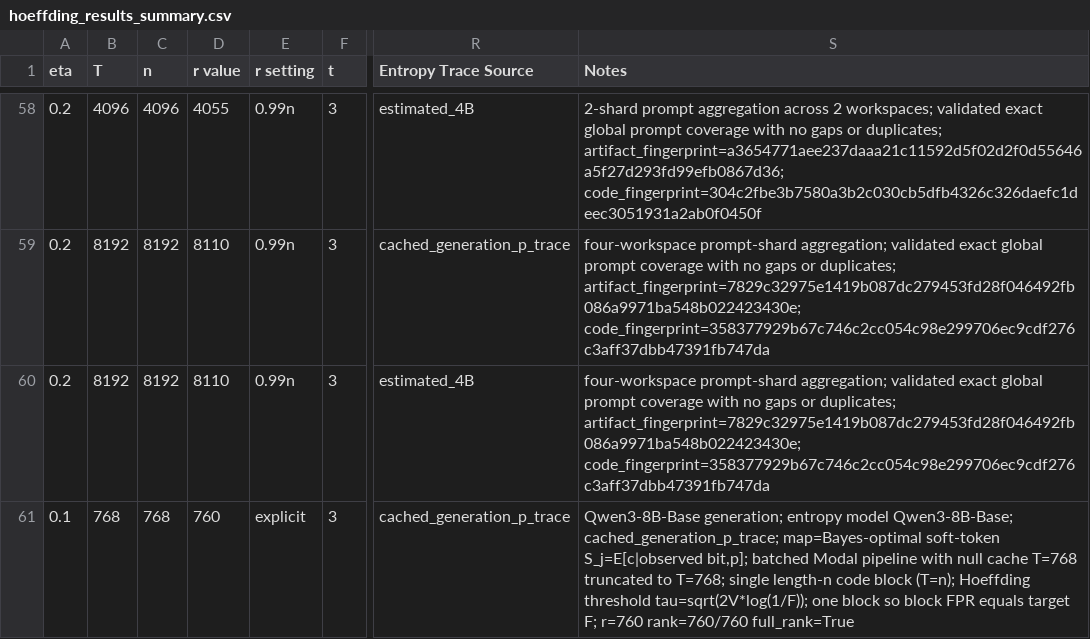
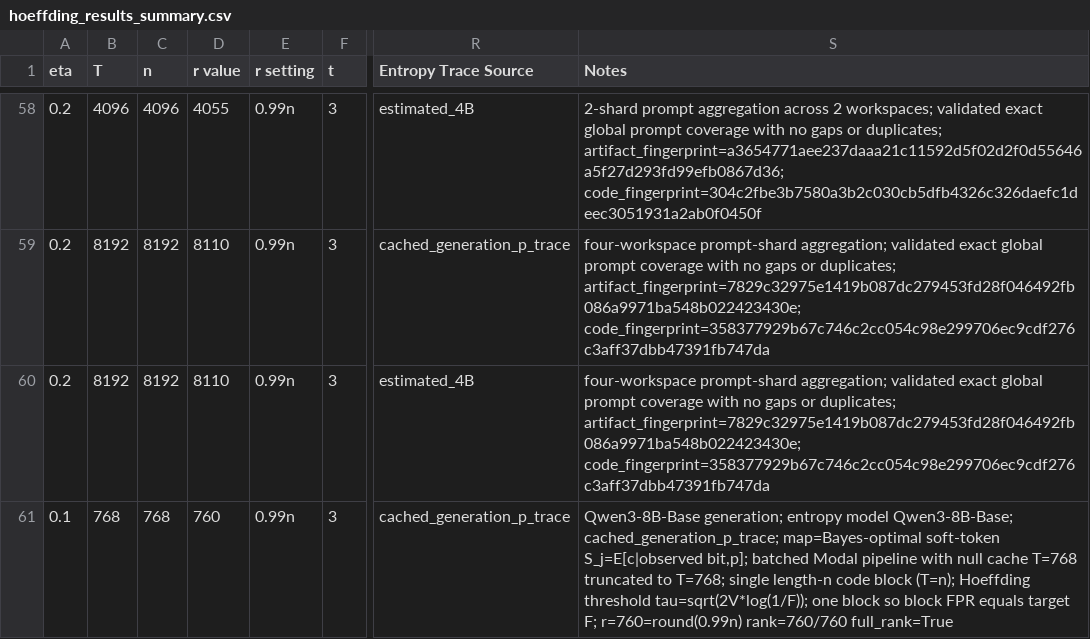
Before and after one commit to Anurag461/Pseudorandom-Code-Watermark, a CSV file: hoeffding_results_summary.csv, drawn as a sheet; only a part is shown, gaps mark what is left out; the diff names each change by its address in the sheet, - before the commit and + after, or states it on an @@ line.

```diff
--- a/hoeffding_results_summary.csv
+++ b/hoeffding_results_summary.csv
-E61 (r setting): explicit
+E61 (r setting): 0.99n
-S61 (Notes): …target F; r=760 rank=760/760 full_rank=True
+S61 (Notes): …target F; r=760=round(0.99n) rank=760/760 full_rank=True
```
Also changed, not shown: 3 other files.
